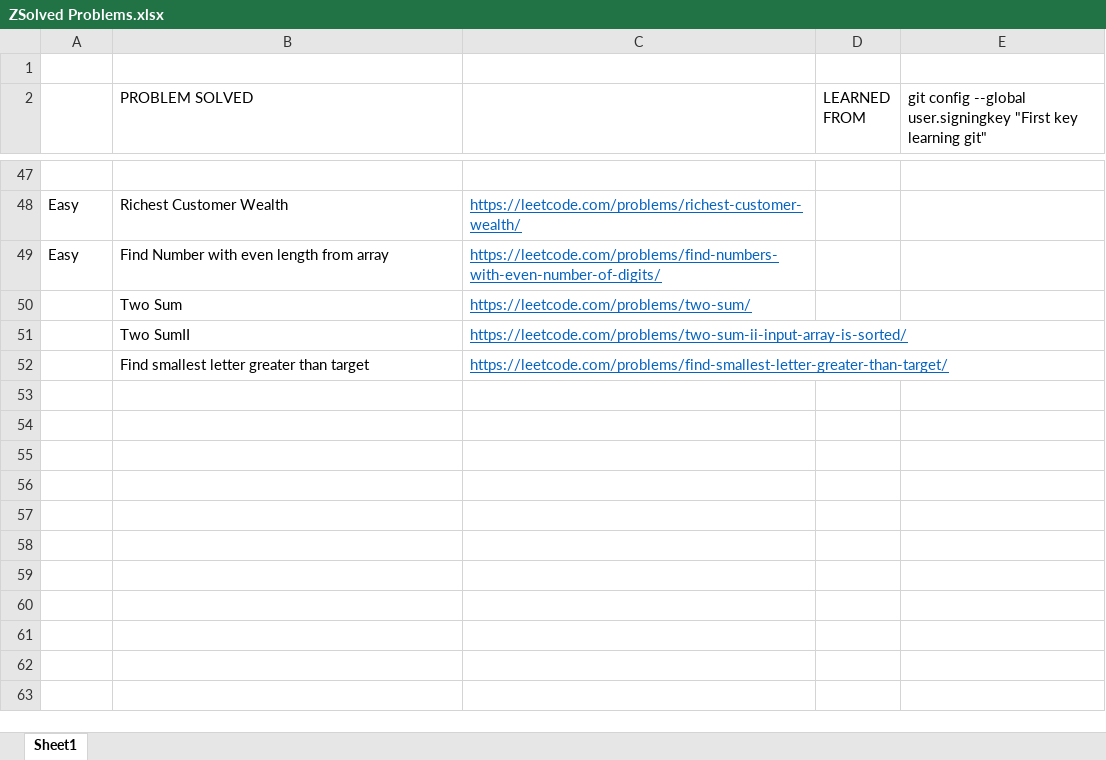
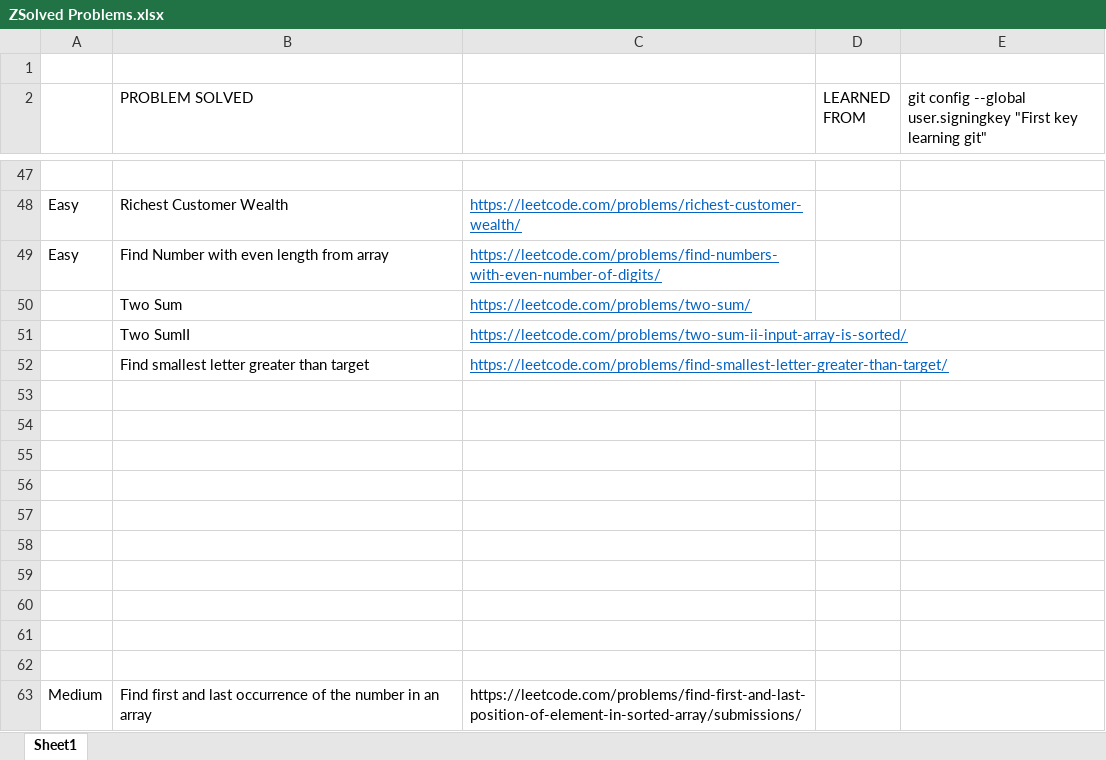
Before and after one commit to Jiganesh/Loads-Of-Logic, an Excel workbook: ZSolved Problems.xlsx, sheet Sheet1, drawn as a sheet; only a part is shown, gaps mark what is left out; values as stored, in another font and other column widths than the file's, no borders; the diff names each change by its address in the sheet, - before the commit and + after, or states it on an @@ line.

Commit message:
added in excel sheet

```diff
--- a/ZSolved Problems.xlsx (sheet Sheet1)
+++ b/ZSolved Problems.xlsx (sheet Sheet1)
+row 53: (empty)
+row 54: (empty)
+row 55: (empty)
+row 56: (empty)
+row 57: (empty)
+row 58: (empty)
+row 59: (empty)
+row 60: (empty)
+row 61: (empty)
+row 62: (empty)
+row 63: Medium | Find first and last occurrence of the number in an array | https://leetcode.com/problems/find-first-and-last-position-of-element-in-sorted-array/submissions/
```
Also changed, not shown: 1 other file.
